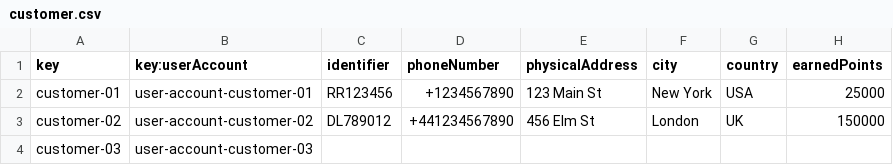
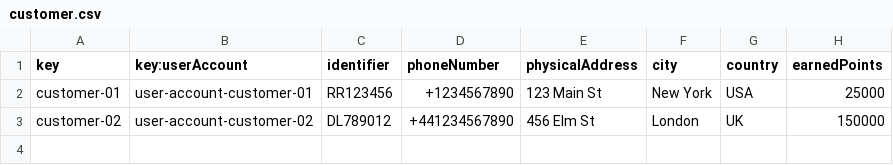
Before and after one commit to pabniecor/Acme-ANS-C3, a CSV file: src/main/resources/WEB-INF/data/sample/customer.csv, drawn as a sheet; the diff names each change by its address in the sheet, - before the commit and + after, or states it on an @@ line.

```diff
--- a/src/main/resources/WEB-INF/data/sample/customer.csv
+++ b/src/main/resources/WEB-INF/data/sample/customer.csv
-row 4: customer-03 | user-account-customer-03
```
Also changed, not shown: src/main/resources/WEB-INF/data/sample/technician.csv, src/main/resources/WEB-INF/data/sample/user-account.csv, 10 other files.
